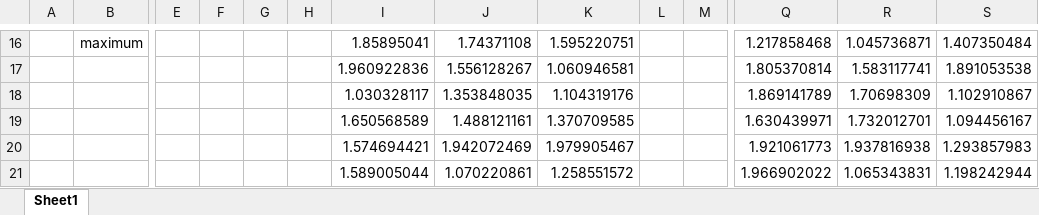
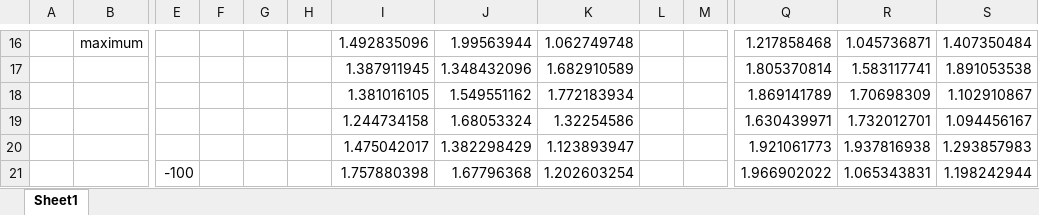
Before and after one commit to xlladdins/xll_allocation, an Excel workbook: excel/test.xlsx, sheet Sheet1, drawn as a sheet; only a part is shown, gaps mark what is left out; values as stored, in another font and other column widths than the file's, no borders; removed rows and columns are numbered as before the commit, all else as after; rows hold the shown columns only; the diff covers the shown part only; the diff names each change by its address in the sheet, - before the commit and + after, or states it on an @@ line.

```diff
--- a/excel/test.xlsx (sheet Sheet1)
+++ b/excel/test.xlsx (sheet Sheet1)
-I16: 1.85895041
+I16: 1.492835096
-J16: 1.74371108
+J16: 1.99563944
-K16: 1.595220751
+K16: 1.062749748
-I17: 1.960922836
+I17: 1.387911945
-J17: 1.556128267
+J17: 1.348432096
-K17: 1.060946581
+K17: 1.682910589
-I18: 1.030328117
+I18: 1.381016105
-J18: 1.353848035
+J18: 1.549551162
-K18: 1.104319176
+K18: 1.772183934
-I19: 1.650568589
+I19: 1.244734158
-J19: 1.488121161
+J19: 1.68053324
-K19: 1.370709585
+K19: 1.32254586
-I20: 1.574694421
+I20: 1.475042017
-J20: 1.942072469
+J20: 1.382298429
-K20: 1.979905467
+K20: 1.123893947
-row 21:  |  |  |  |  |  | 1.589005044 | 1.070220861 | 1.258551572 |  |  | 1.966902022 | 1.065343831 | 1.198242944
+row 21:  |  | -100 |  |  |  | 1.757880398 | 1.67796368 | 1.202603254 |  |  | 1.966902022 | 1.065343831 | 1.198242944
```
Also changed, not shown: 1 added row, 1 removed row, 54 edited cells and cell formats elsewhere in this sheet, formulas that keep their value, 9 other files.
